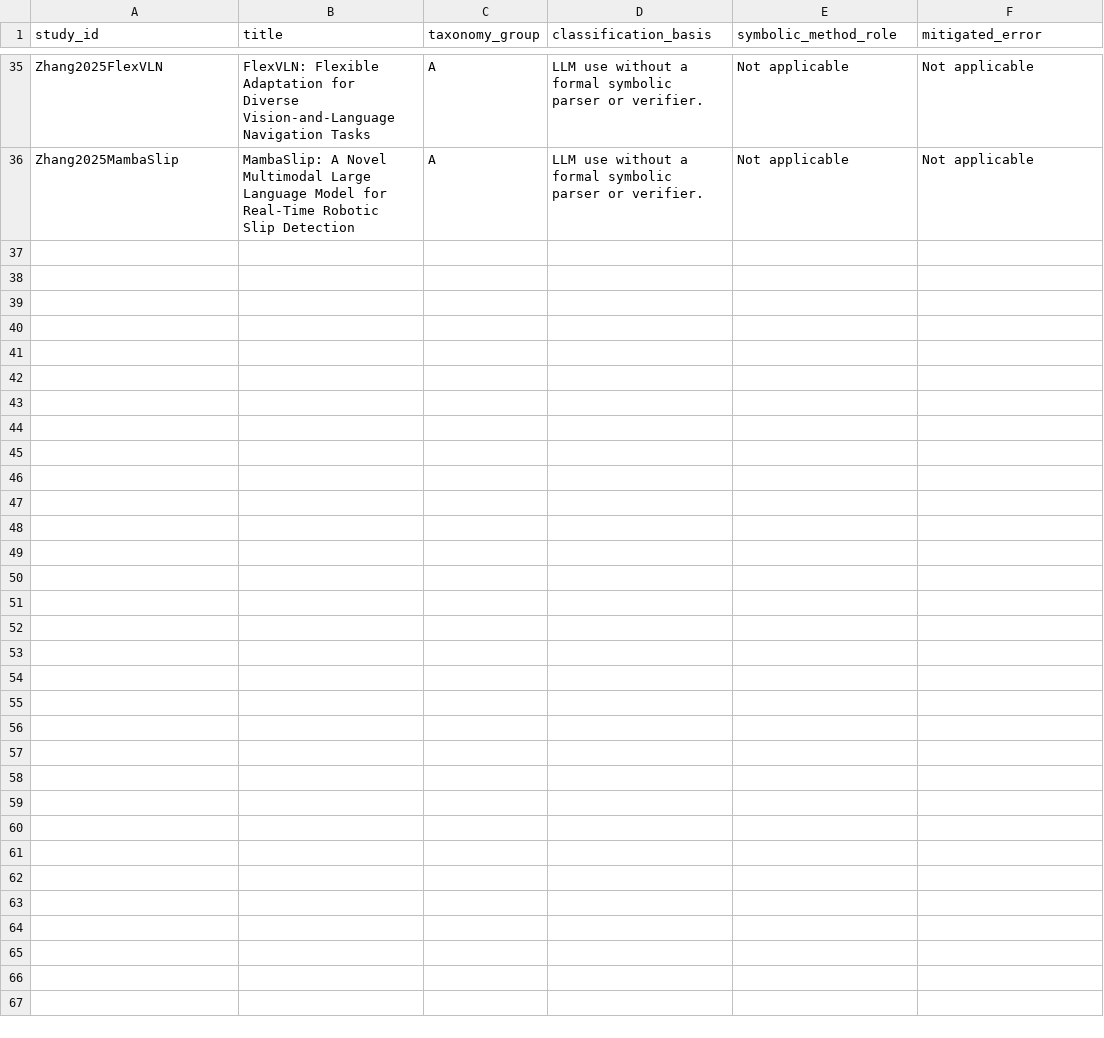
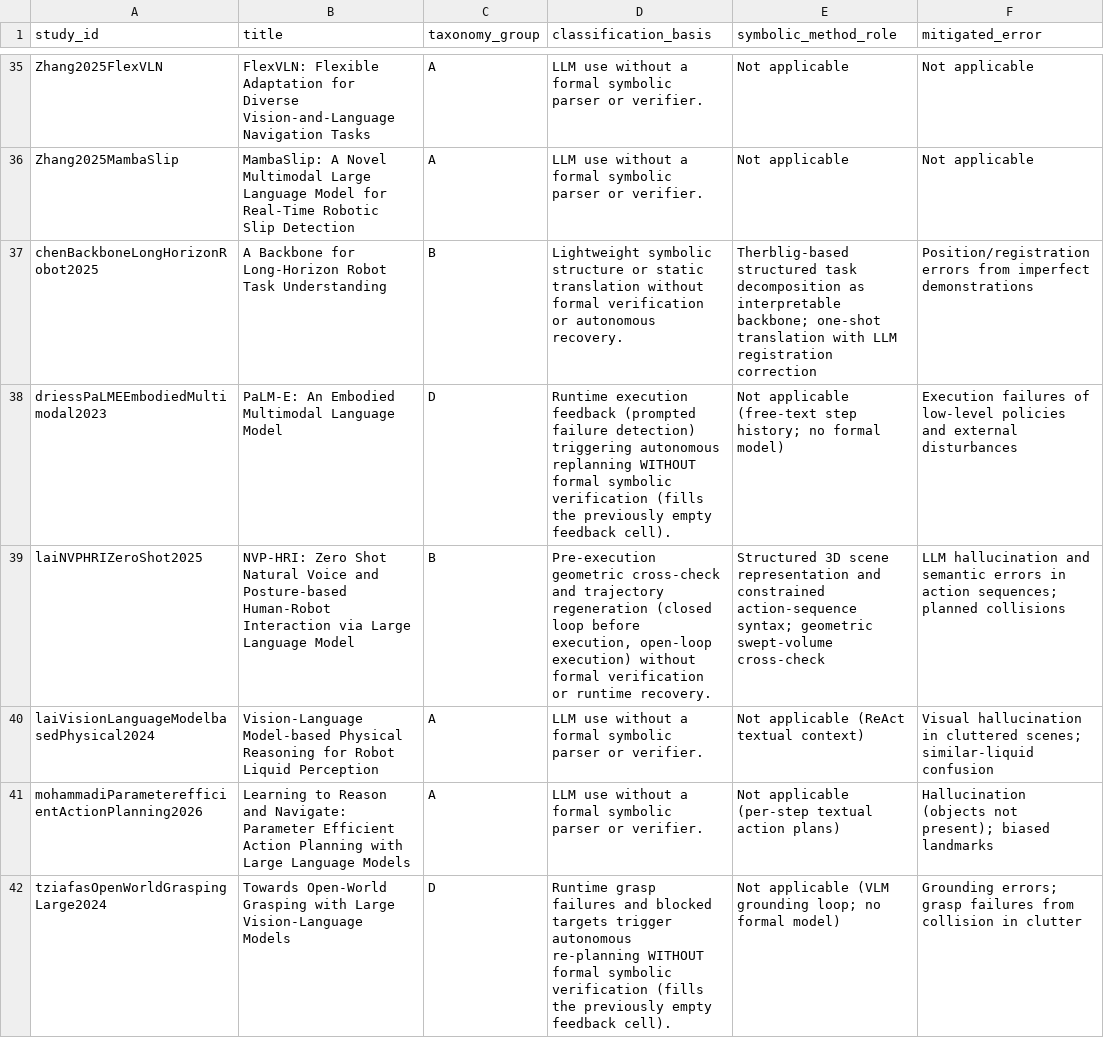
Before and after one commit to Felipe-Guerche/lars-2026-systematic-review, a CSV file: data/extraction/taxonomy_membership.csv, drawn as a sheet; only a part is shown, gaps mark what is left out; the diff covers the shown part only.

```diff
--- a/data/extraction/taxonomy_membership.csv
+++ b/data/extraction/taxonomy_membership.csv
@@ -36 +36,7 @@ Zhang2025FlexVLN,FlexVLN: Flexible Adaptation for Diverse Vision-and-Language Na
 Zhang2025MambaSlip,MambaSlip: A Novel Multimodal Large Language Model for Real-Time Robotic Slip Detection,A,LLM use without a formal symbolic parser or verifier.,Not applicable,Not applicable
+chenBackboneLongHorizonRobot2025,A Backbone for Long-Horizon Robot Task Understanding,B,Lightweight symbolic structure or static translation without formal verification or autonomous recovery.,Therblig-based structured task decomposition as interpretable backbone; one-shot translation with LLM registration correction,Position/registration errors from imperfect demonstrations
+driessPaLMEEmbodiedMultimodal2023,PaLM-E: An Embodied Multimodal Language Model,D,Runtime execution feedback (prompted failure detection) triggering autonomous replanning WITHOUT formal symbolic verification (fills the previously empty feedback cell).,Not applicable (free-text step history; no formal model),Execution failures of low-level policies and external disturbances
+laiNVPHRIZeroShot2025,NVP-HRI: Zero Shot Natural Voice and Posture-based Human-Robot Interaction via Large Language Model,B,"Pre-execution geometric cross-check and trajectory regeneration (closed loop before execution, open-loop execution) without formal verification or runtime recovery.",Structured 3D scene representation and constrained action-sequence syntax; geometric swept-volume cross-check,LLM hallucination and semantic errors in action sequences; planned collisions
+laiVisionLanguageModelbasedPhysical2024,Vision-Language Model-based Physical Reasoning for Robot Liquid Perception,A,LLM use without a formal symbolic parser or verifier.,Not applicable (ReAct textual context),Visual hallucination in cluttered scenes; similar-liquid confusion
+mohammadiParameterefficientActionPlanning2026,Learning to Reason and Navigate: Parameter Efficient Action Planning with Large Language Models,A,LLM use without a formal symbolic parser or verifier.,Not applicable (per-step textual action plans),Hallucination (objects not present); biased landmarks
+tziafasOpenWorldGraspingLarge2024,Towards Open-World Grasping with Large Vision-Language Models,D,Runtime grasp failures and blocked targets trigger autonomous re-planning WITHOUT formal symbolic verification (fills the previously empty feedback cell).,Not applicable (VLM grounding loop; no formal model),Grounding errors; grasp failures from collision in clutter
```
Also changed, not shown: 5 added rows elsewhere in this file, data/studies.csv, 7 other files.
